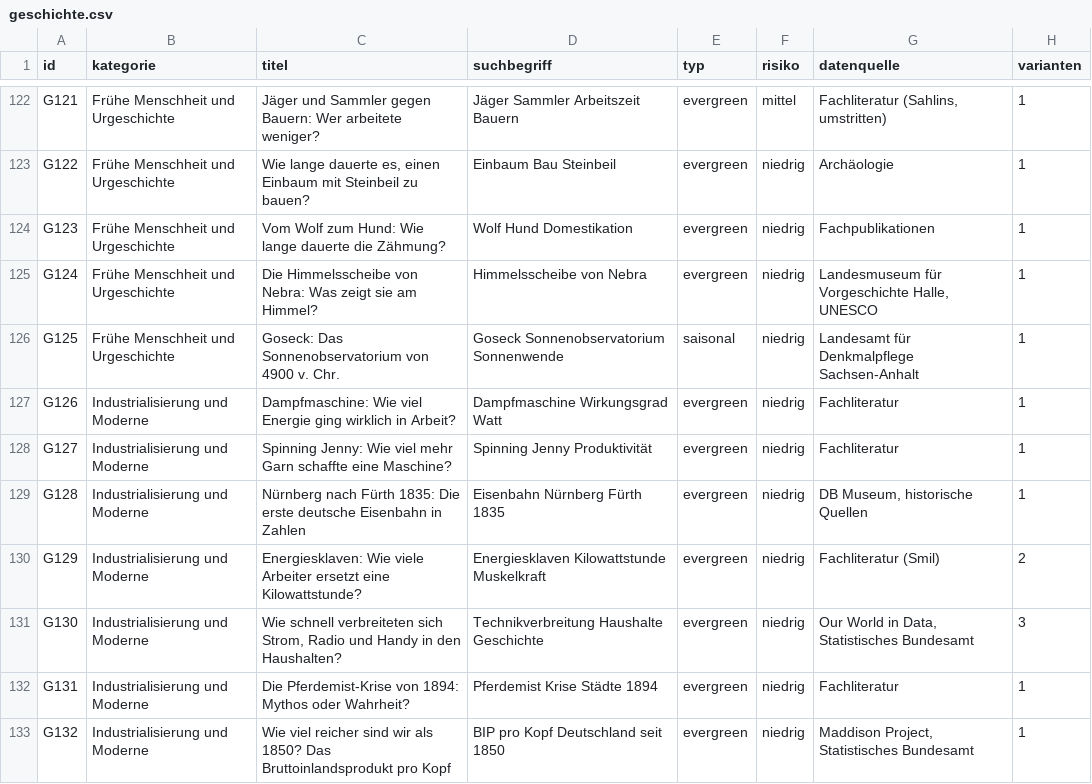
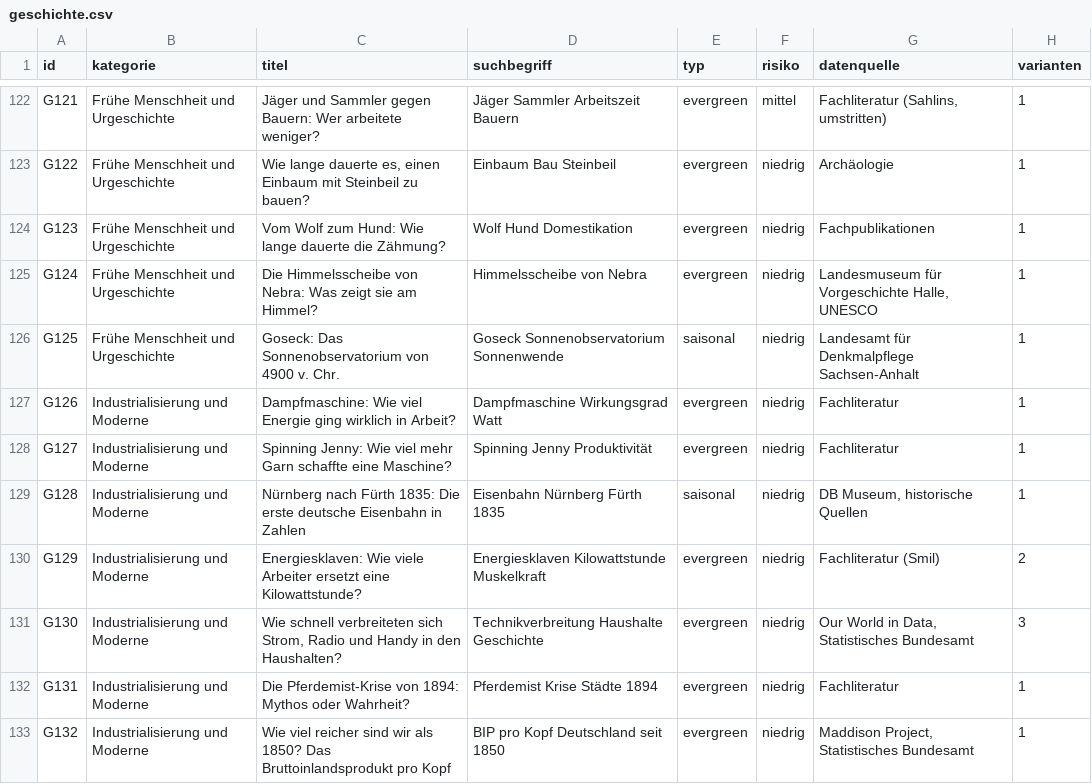
Before and after one commit to Dagjori/TikTok-Automation, a CSV file: data/ideen/geschichte.csv, drawn as a sheet; only a part is shown, gaps mark what is left out; the diff covers the shown part only.

```diff
--- a/data/ideen/geschichte.csv
+++ b/data/ideen/geschichte.csv
@@ -128,3 +128,3 @@ G126,Industrialisierung und Moderne,Dampfmaschine: Wie viel Energie ging wirklic
 G127,Industrialisierung und Moderne,Spinning Jenny: Wie viel mehr Garn schaffte eine Maschine?,Spinning Jenny Produktivität,evergreen,niedrig,Fachliteratur,1
-G128,Industrialisierung und Moderne,Nürnberg nach Fürth 1835: Die erste deutsche Eisenbahn in Zahlen,Eisenbahn Nürnberg Fürth 1835,evergreen,niedrig,"DB Museum, historische Quellen",1
+G128,Industrialisierung und Moderne,Nürnberg nach Fürth 1835: Die erste deutsche Eisenbahn in Zahlen,Eisenbahn Nürnberg Fürth 1835,saisonal,niedrig,"DB Museum, historische Quellen",1
 G129,Industrialisierung und Moderne,Energiesklaven: Wie viele Arbeiter ersetzt eine Kilowattstunde?,Energiesklaven Kilowattstunde Muskelkraft,evergreen,niedrig,Fachliteratur (Smil),2
```
Also changed, not shown: 11 edited cells elsewhere in this file, data/ideen/weltraum.csv, 3 other files.
